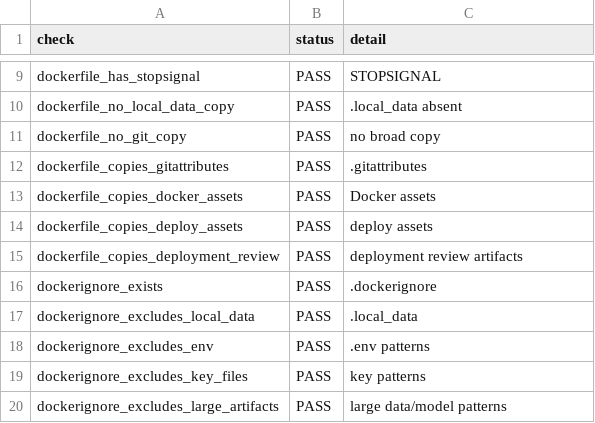
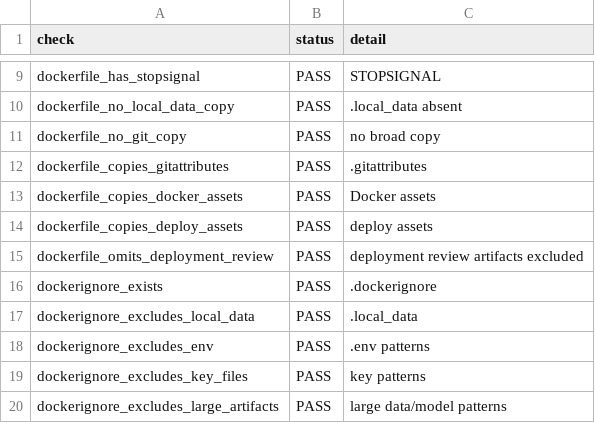
Before and after one commit to RAGWarrant/ragwarrant-governance, a CSV file: artifacts/docker_hardening/docker_static_validation.csv, drawn as a sheet; only a part is shown, gaps mark what is left out.

Commit message:
Fix migrated evidence references and validation gates

```diff
--- a/artifacts/docker_hardening/docker_static_validation.csv
+++ b/artifacts/docker_hardening/docker_static_validation.csv
@@ -14,3 +14,3 @@ dockerfile_copies_docker_assets,PASS,Docker assets
 dockerfile_copies_deploy_assets,PASS,deploy assets
-dockerfile_copies_deployment_review,PASS,deployment review artifacts
+dockerfile_omits_deployment_review,PASS,deployment review artifacts excluded
 dockerignore_exists,PASS,.dockerignore
```
Also changed, not shown: 27 other files.
